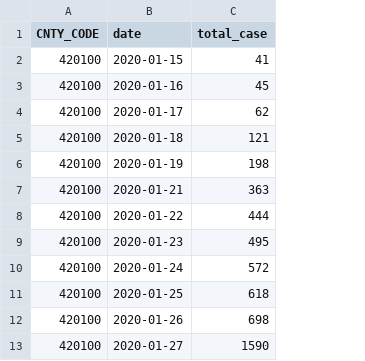
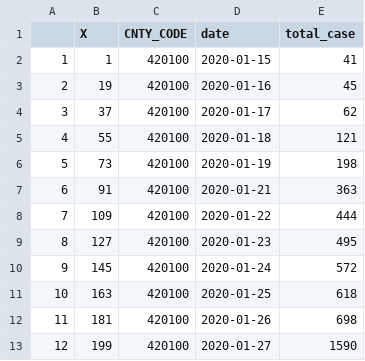
Before and after one commit to adamkucharski/2020-ncov, a CSV file: stoch_model/data/hubei_confirmed_cases.csv, drawn as a sheet; only a part is shown; the diff covers the shown part only; the diff names each change by its address in the sheet, - before the commit and + after, or states it on an @@ line.

Commit message:
updated wuhan time series data

```diff
--- a/stoch_model/data/hubei_confirmed_cases.csv
+++ b/stoch_model/data/hubei_confirmed_cases.csv
+column A, rows 2-13: 1 | 2 | 3 | 4 | 5 | 6 | 7 | 8 | 9 | 10 | 11 | 12
+column B (X), rows 2-13: 1 | 19 | 37 | 55 | 73 | 91 | 109 | 127 | 145 | 163 | 181 | 199
```
Also changed, not shown: 23 added rows and 2 edited cells elsewhere in this file.
